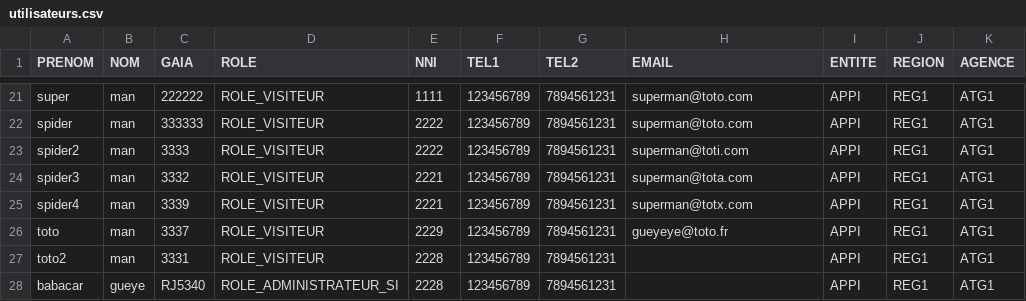
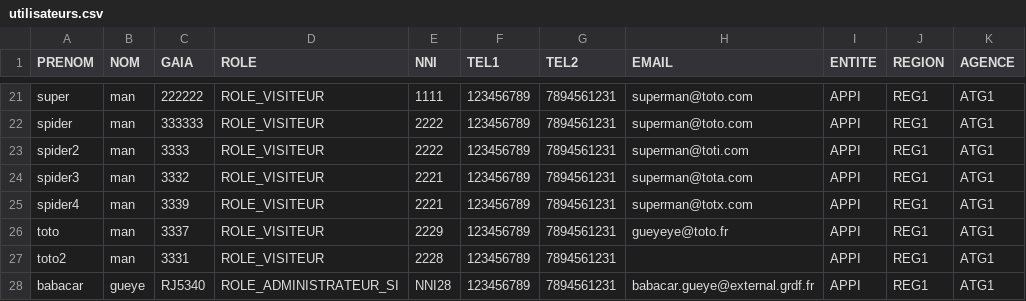
Before and after one commit to gueyebabacar/gdi-portal-back, a CSV file: app/Resources/csv/utilisateurs.csv, drawn as a sheet; only a part is shown, gaps mark what is left out.

Commit message:
users csv file

```diff
--- a/app/Resources/csv/utilisateurs.csv
+++ b/app/Resources/csv/utilisateurs.csv
@@ -27,2 +27,2 @@ toto;man;3337;ROLE_VISITEUR;2229;123456789;7894561231;gueyeye@toto.fr;APPI;REG1;
 toto2;man;3331;ROLE_VISITEUR;2228;123456789;7894561231;;APPI;REG1;ATG1
-babacar;gueye;RJ5340;ROLE_ADMINISTRATEUR_SI;2228;123456789;7894561231;;APPI;REG1;ATG1
+babacar;gueye;RJ5340;ROLE_ADMINISTRATEUR_SI;NNI28;123456789;7894561231;babacar.gueye@external.grdf.fr;APPI;REG1;ATG1
```
